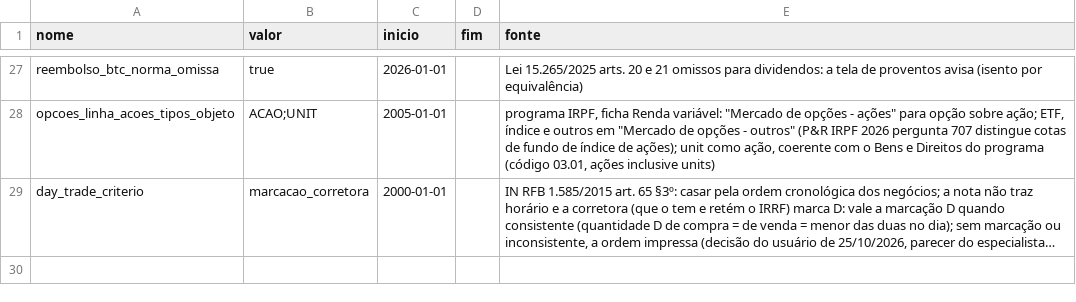
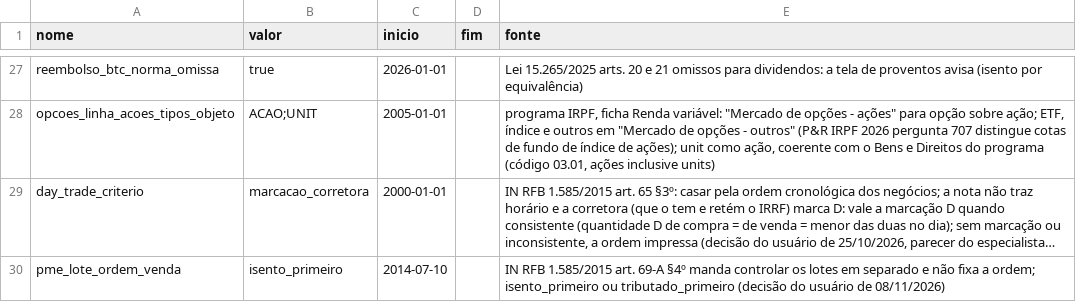
Before and after one commit to MarceloPCF/COIR, a CSV file: data/parametros_fiscais.csv, drawn as a sheet; only a part is shown, gaps mark what is left out; long unchanged cells end in …; the diff names each change by its address in the sheet, - before the commit and + after, or states it on an @@ line.

```diff
--- a/data/parametros_fiscais.csv
+++ b/data/parametros_fiscais.csv
+row 30: pme_lote_ordem_venda | isento_primeiro | 2014-07-10 |  | IN RFB 1.585/2015 art. 69-A §4º manda controlar os lotes em separado e não fixa a ordem; isento_primeiro ou tributado_primeiro (decisão do usuário de 08/11/2026)
```
Also changed, not shown: data/isencao_pme.csv, 24 other files.
